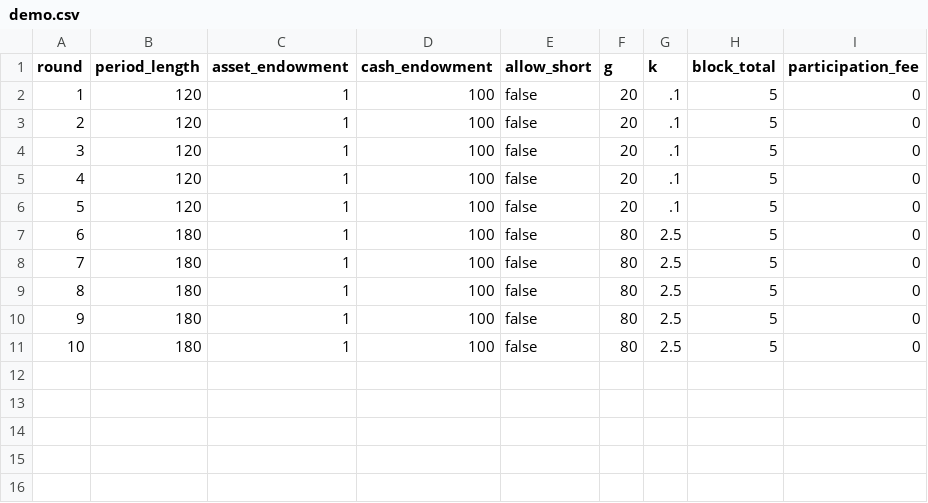
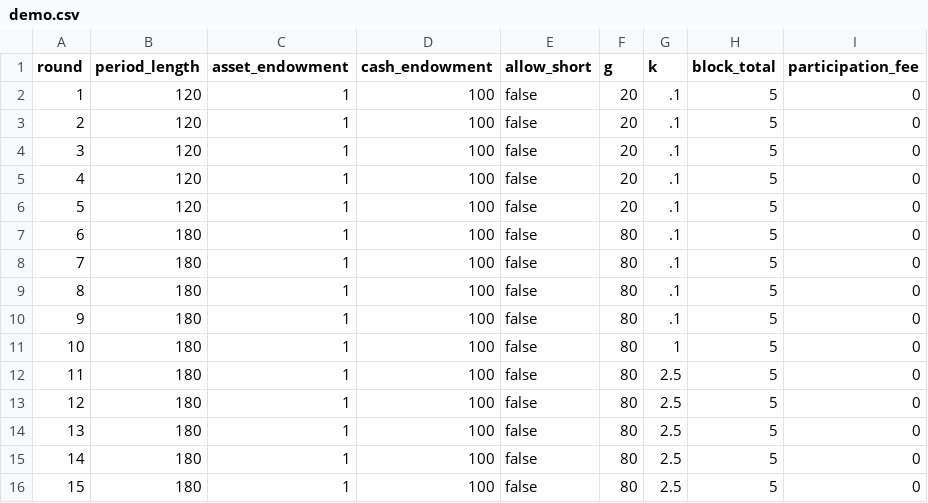
Before and after one commit to Leeps-Lab/ri_cda, a CSV file: configs/demo.csv, drawn as a sheet; addresses are those after the commit; the diff names each change by its address in the sheet, - before the commit and + after, or states it on an @@ line.

Commit message:
new commit

```diff
--- a/configs/demo.csv
+++ b/configs/demo.csv
+row 7: 6 | 180 | 1 | 100 | false | 80 | .1 | 5 | 0
+row 8: 7 | 180 | 1 | 100 | false | 80 | .1 | 5 | 0
+row 9: 8 | 180 | 1 | 100 | false | 80 | .1 | 5 | 0
+row 10: 9 | 180 | 1 | 100 | false | 80 | .1 | 5 | 0
+row 11: 10 | 180 | 1 | 100 | false | 80 | 1 | 5 | 0
@@ column A (round) renumbered from row 12 down @@
```
